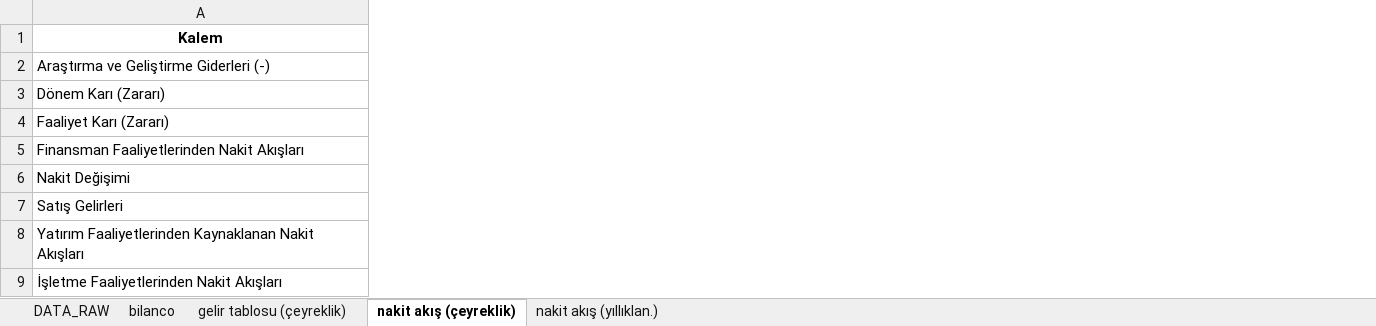
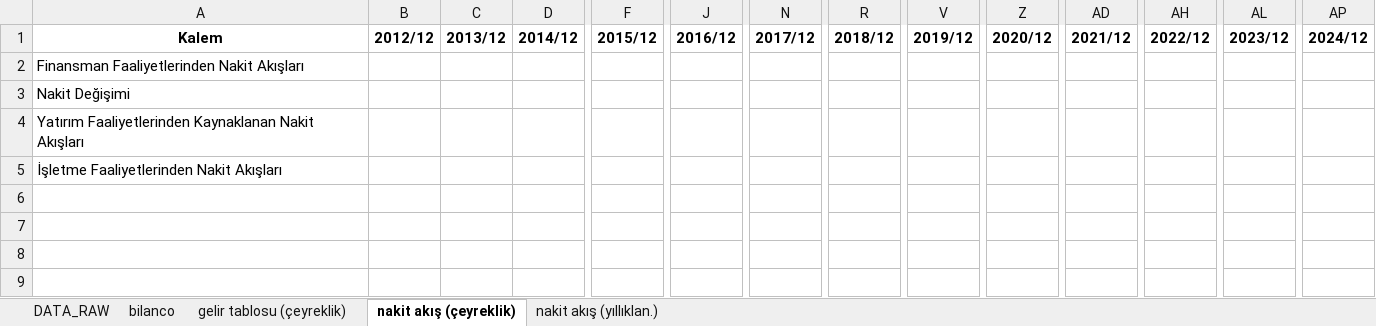
Before and after one commit to piyasalaronline-ux/2025filings, an Excel workbook: USDATAX/GOOGL.xlsx, sheet nakit akış (çeyreklik), drawn as a sheet; only a part is shown, gaps mark what is left out; values as stored, in another font and other column widths than the file's, no borders; removed rows and columns are numbered as before the commit, all else as after; rows hold the shown columns only; the diff names each change by its address in the sheet, - before the commit and + after, or states it on an @@ line.

```diff
--- a/USDATAX/GOOGL.xlsx (sheet nakit akış (çeyreklik))
+++ b/USDATAX/GOOGL.xlsx (sheet nakit akış (çeyreklik))
+column B (2012/12), empty
+column C (2013/12), empty
+column D (2014/12), empty
+column F (2015/12), empty
+column J (2016/12), empty
+column N (2017/12), empty
+column R (2018/12), empty
+column V (2019/12), empty
+column Z (2020/12), empty
+column AD (2021/12), empty
+column AH (2022/12), empty
+column AL (2023/12), empty
+column AP (2024/12), empty
-row 2: Araştırma ve Geliştirme Giderleri (-)
-row 3: Dönem Karı (Zararı)
-row 4: Faaliyet Karı (Zararı)
-row 7: Satış Gelirleri
```
Also changed, not shown: sheet bilanco, sheet DATA_RAW, sheet nakit akış (yıllıklan.), sheet gelir tablosu (çeyreklik), USDATAX/AAPL.xlsx, USDATAX/AMZN.xlsx, 6 other files.
